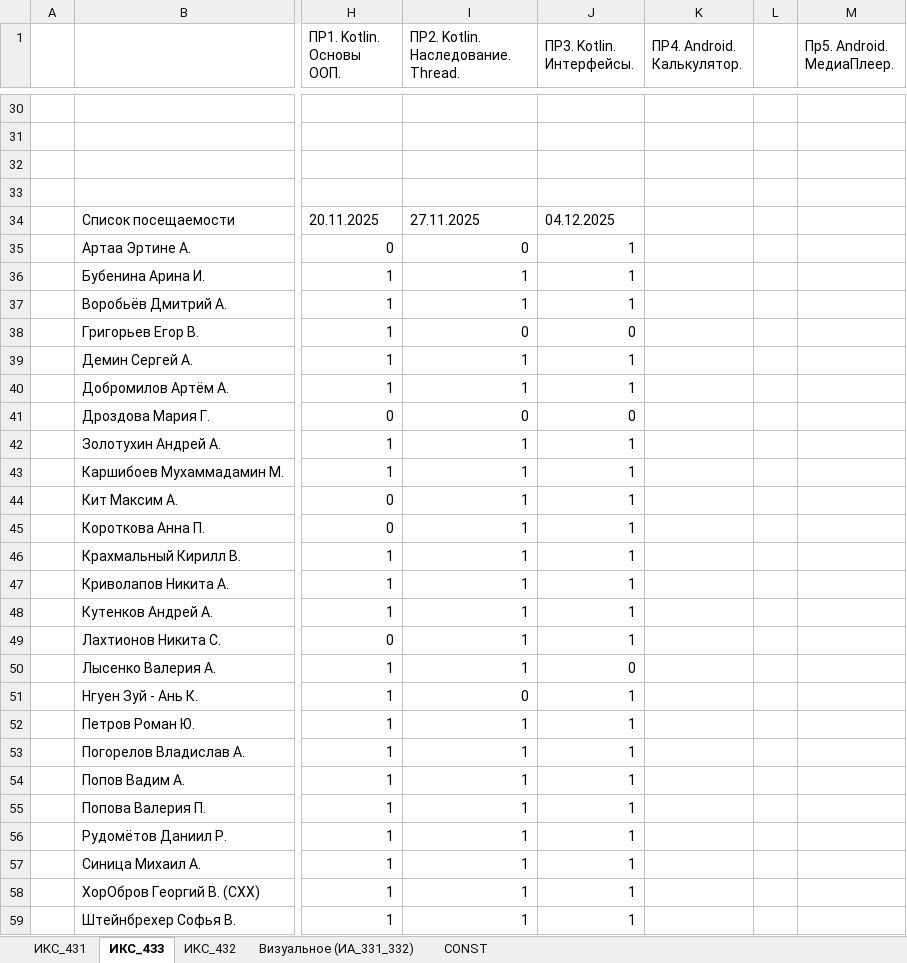
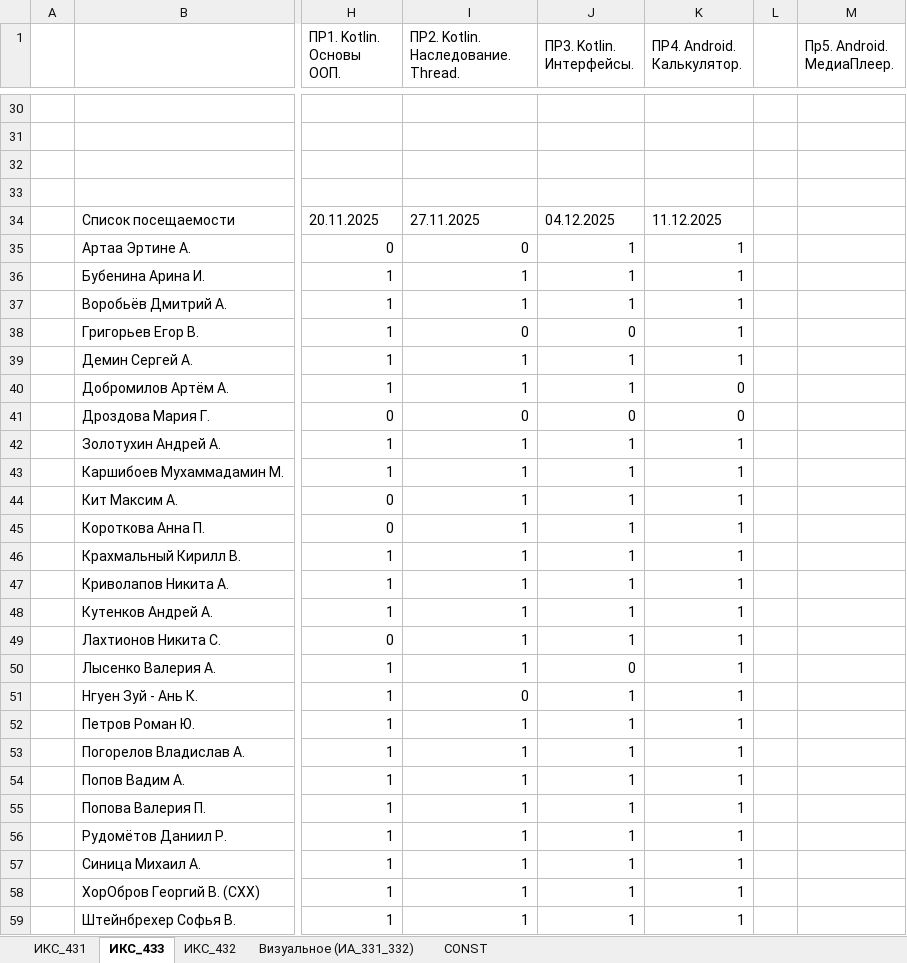
Before and after one commit to TelecomDep/notes, an Excel workbook: students/Студенты.xlsx, sheet ИКС_433, drawn as a sheet; only a part is shown, gaps mark what is left out; values as stored, in another font and other column widths than the file's, no cell formats; the diff covers the shown part only; the diff names each change by its address in the sheet, - before the commit and + after, or states it on an @@ line.

```diff
--- a/students/Студенты.xlsx (sheet ИКС_433)
+++ b/students/Студенты.xlsx (sheet ИКС_433)
-K34 (ПР4. Android. Калькулятор.): (empty)
+K34 (ПР4. Android. Калькулятор.): 11.12.2025
-K35:K39 (ПР4. Android. Калькулятор.): (empty)
+K35:K39 (ПР4. Android. Калькулятор.): 1
-K40:K41 (ПР4. Android. Калькулятор.): (empty)
+K40:K41 (ПР4. Android. Калькулятор.): 0
-K42:K59 (ПР4. Android. Калькулятор.): (empty)
+K42:K59 (ПР4. Android. Калькулятор.): 1
```
Also changed, not shown: 33 edited cells elsewhere in this sheet, sheet ИКС_431, sheet ИКС_432, cell formats, formulas that keep their value.
